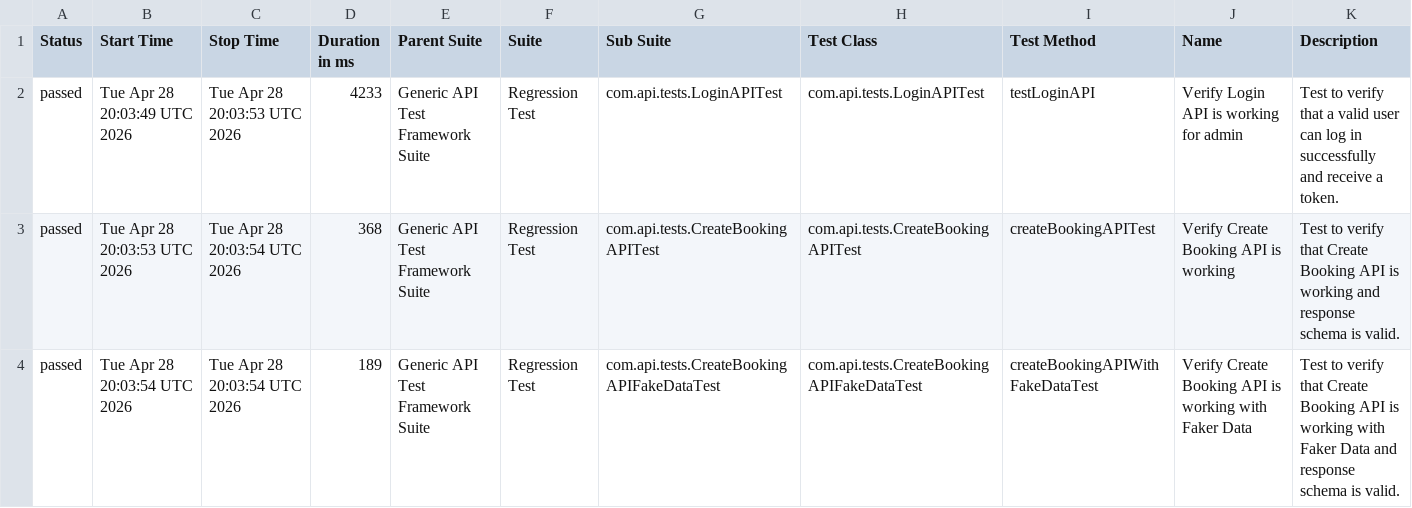
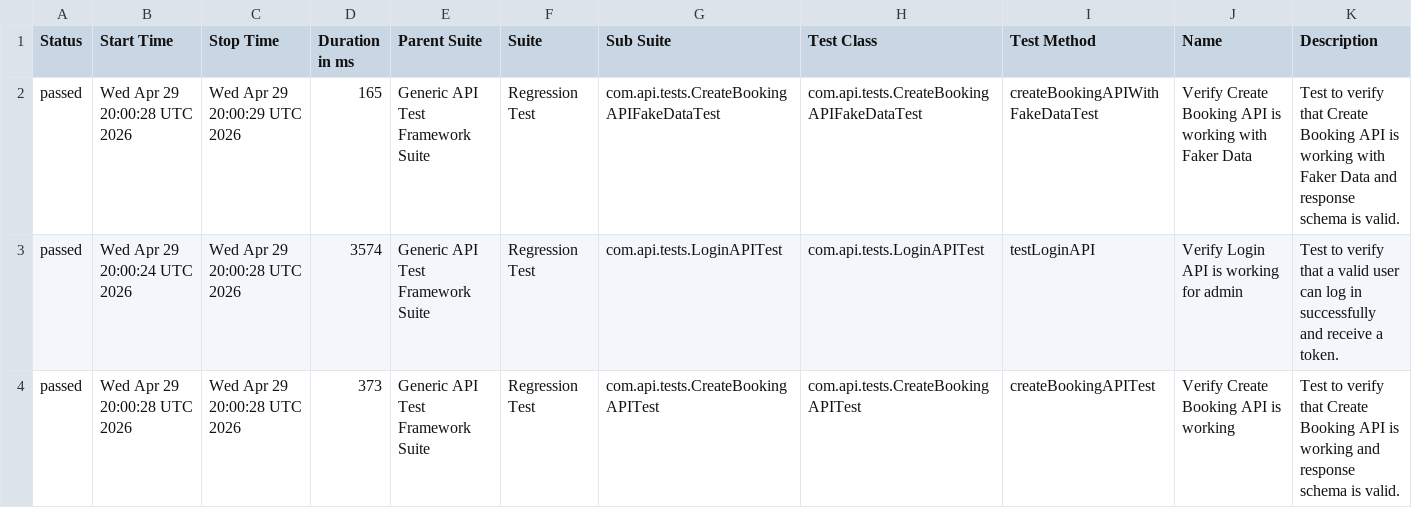
Before and after one commit to bishnu-das1191/generic-api-test-framework, a CSV file: data/suites.csv, drawn as a sheet.

```diff
--- a/data/suites.csv
+++ b/data/suites.csv
@@ -1,4 +1,4 @@
 "Status","Start Time","Stop Time","Duration in ms","Parent Suite","Suite","Sub Suite","Test Class","Test Method","Name","Description"
-"passed","Tue Apr 28 20:03:49 UTC 2026","Tue Apr 28 20:03:53 UTC 2026","4233","Generic API Test Framework Suite","Regression Test","com.api.tests.LoginAPITest","com.api.tests.LoginAPITest","testLoginAPI","Verify Login API is working for admin","Test to verify that a valid user can log in successfully and receive a token."
-"passed","Tue Apr 28 20:03:53 UTC 2026","Tue Apr 28 20:03:54 UTC 2026","368","Generic API Test Framework Suite","Regression Test","com.api.tests.CreateBookingAPITest","com.api.tests.CreateBookingAPITest","createBookingAPITest","Verify Create Booking API is working","Test to verify that Create Booking API is working and response schema is valid."
-"passed","Tue Apr 28 20:03:54 UTC 2026","Tue Apr 28 20:03:54 UTC 2026","189","Generic API Test Framework Suite","Regression Test","com.api.tests.CreateBookingAPIFakeDataTest","com.api.tests.CreateBookingAPIFakeDataTest","createBookingAPIWithFakeDataTest","Verify Create Booking API is working with Faker Data","Test to verify that Create Booking API is working with Faker Data and response schema is valid."
+"passed","Wed Apr 29 20:00:28 UTC 2026","Wed Apr 29 20:00:29 UTC 2026","165","Generic API Test Framework Suite","Regression Test","com.api.tests.CreateBookingAPIFakeDataTest","com.api.tests.CreateBookingAPIFakeDataTest","createBookingAPIWithFakeDataTest","Verify Create Booking API is working with Faker Data","Test to verify that Create Booking API is working with Faker Data and response schema is valid."
+"passed","Wed Apr 29 20:00:24 UTC 2026","Wed Apr 29 20:00:28 UTC 2026","3574","Generic API Test Framework Suite","Regression Test","com.api.tests.LoginAPITest","com.api.tests.LoginAPITest","testLoginAPI","Verify Login API is working for admin","Test to verify that a valid user can log in successfully and receive a token."
+"passed","Wed Apr 29 20:00:28 UTC 2026","Wed Apr 29 20:00:28 UTC 2026","373","Generic API Test Framework Suite","Regression Test","com.api.tests.CreateBookingAPITest","com.api.tests.CreateBookingAPITest","createBookingAPITest","Verify Create Booking API is working","Test to verify that Create Booking API is working and response schema is valid."
```
Also changed, not shown: data/behaviors.csv, 30 other files.
